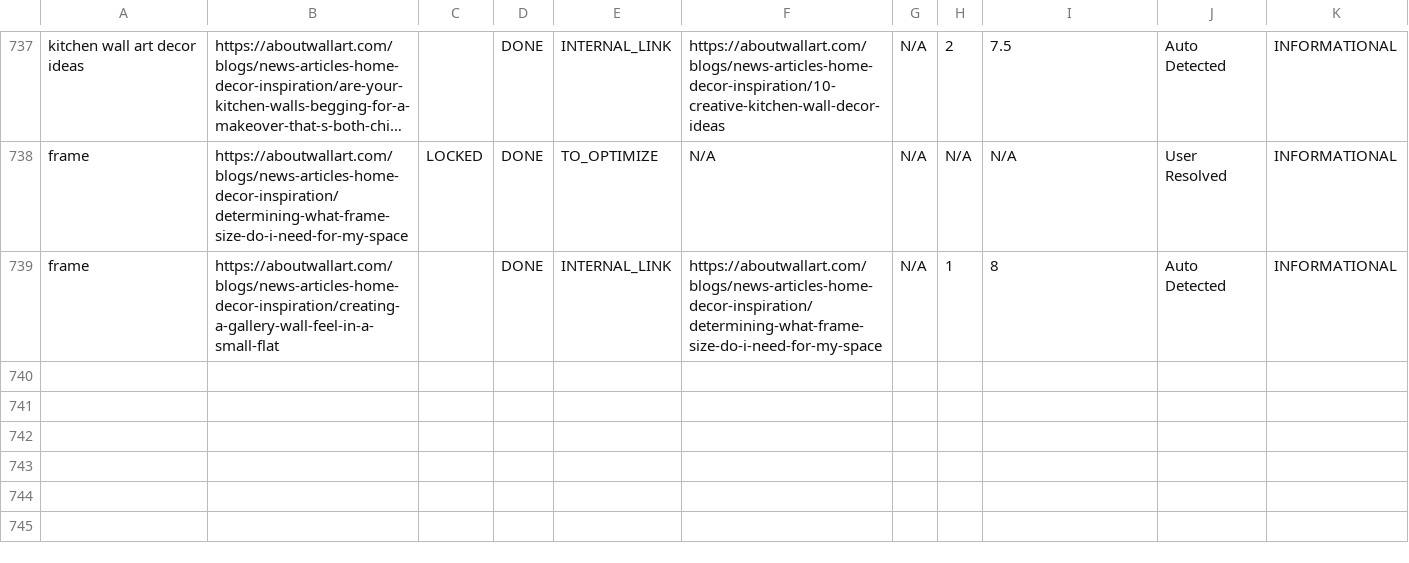
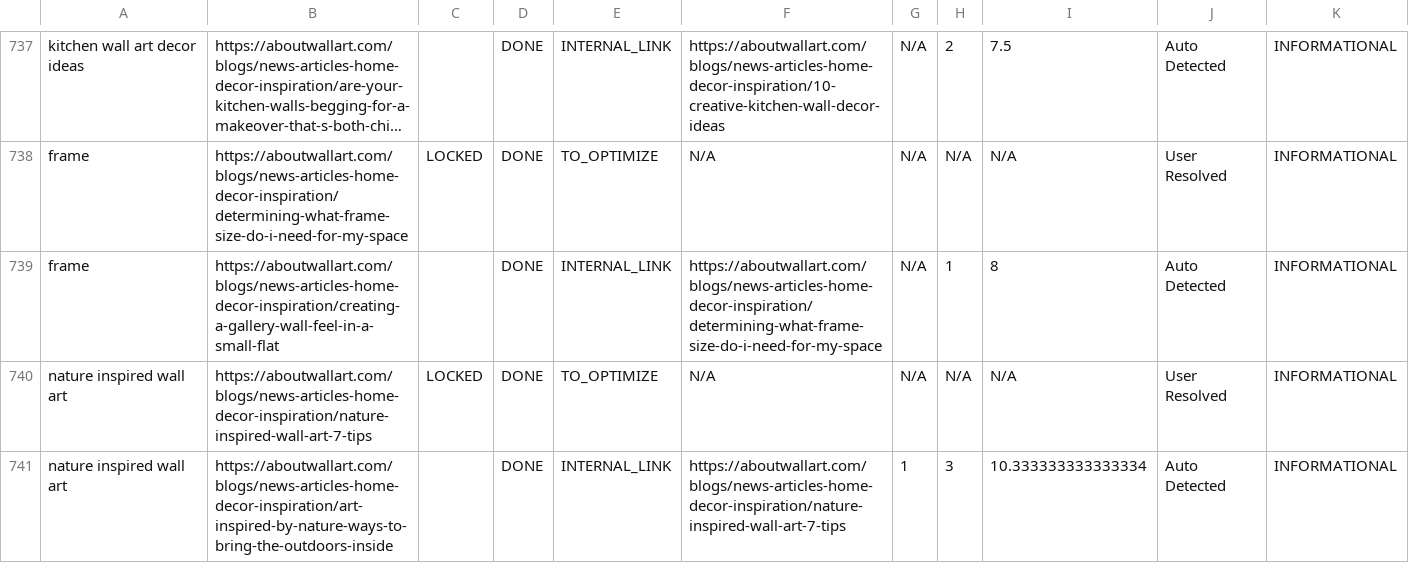
Before and after one commit to aboutwallart/seo-tools, a CSV file: data/keyword-locker-registry.csv, drawn as a sheet; only a part is shown, gaps mark what is left out; long unchanged cells end in …; the diff names each change by its address in the sheet, - before the commit and + after, or states it on an @@ line.

Commit message:
Lock keyword: nature inspired wall art

```diff
--- a/data/keyword-locker-registry.csv
+++ b/data/keyword-locker-registry.csv
+row 740: nature inspired wall art | https://aboutwallart.com/blogs/news-articles-home-decor-inspiration/nature-inspired-wall-art-7-tips | LOCKED | DONE | TO_OPTIMIZE | N/A | N/A | N/A | N/A | User Resolved | INFORMATIONAL
+row 741: nature inspired wall art | https://aboutwallart.com/blogs/news-articles-home-decor-inspiration/art-inspired-by-nature-ways-to-bring-the-outdoors-inside |  | DONE | INTERNAL_LINK | https://aboutwallart.com/blogs/news-articles-home-decor-inspiration/nature-inspired-wall-art-7-tips | 1 | 3 | 10.333333333333334 | Auto Detected | INFORMATIONAL
```
